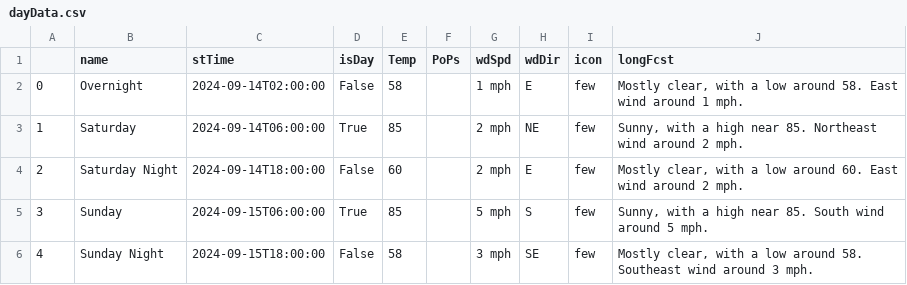
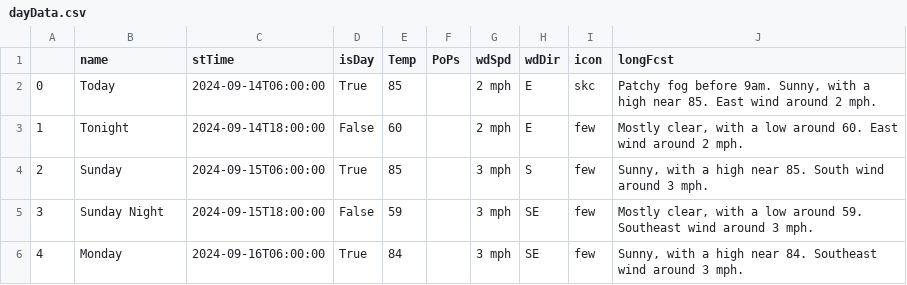
Before and after one commit to avinasharavind/weather-dashboard, a CSV file: static/files/dayData.csv, drawn as a sheet; only a part is shown; the diff covers the shown part only.

```diff
--- a/static/files/dayData.csv
+++ b/static/files/dayData.csv
@@ -1,6 +1,6 @@
 ,name,stTime,isDay,Temp,PoPs,wdSpd,wdDir,icon,longFcst
-0,Overnight,2024-09-14T02:00:00,False,58,,1 mph,E,few,"Mostly clear, with a low around 58. East wind around 1 mph."
-1,Saturday,2024-09-14T06:00:00,True,85,,2 mph,NE,few,"Sunny, with a high near 85. Northeast wind around 2 mph."
-2,Saturday Night,2024-09-14T18:00:00,False,60,,2 mph,E,few,"Mostly clear, with a low around 60. East wind around 2 mph."
-3,Sunday,2024-09-15T06:00:00,True,85,,5 mph,S,few,"Sunny, with a high near 85. South wind around 5 mph."
-4,Sunday Night,2024-09-15T18:00:00,False,58,,3 mph,SE,few,"Mostly clear, with a low around 58. Southeast wind around 3 mph."
+0,Today,2024-09-14T06:00:00,True,85,,2 mph,E,skc,"Patchy fog before 9am. Sunny, with a high near 85. East wind around 2 mph."
+1,Tonight,2024-09-14T18:00:00,False,60,,2 mph,E,few,"Mostly clear, with a low around 60. East wind around 2 mph."
+2,Sunday,2024-09-15T06:00:00,True,85,,3 mph,S,few,"Sunny, with a high near 85. South wind around 3 mph."
+3,Sunday Night,2024-09-15T18:00:00,False,59,,3 mph,SE,few,"Mostly clear, with a low around 59. Southeast wind around 3 mph."
+4,Monday,2024-09-16T06:00:00,True,84,,3 mph,SE,few,"Sunny, with a high near 84. Southeast wind around 3 mph."
```
Also changed, not shown: 65 edited cells elsewhere in this file, static/files/hourData.csv, 3 other files.
